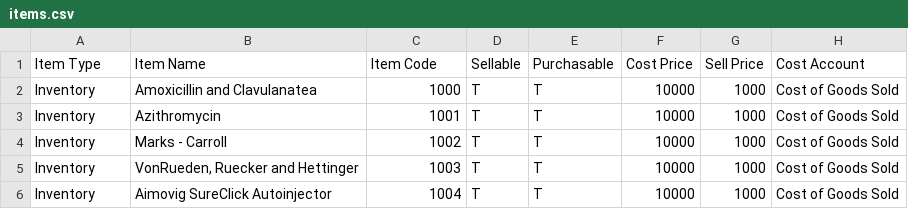
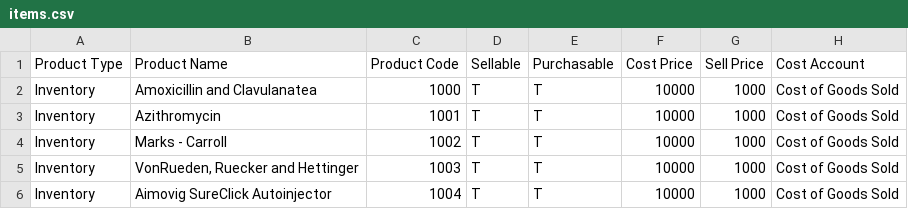
Before and after one commit to PipetteGh/borngreataccounting, a CSV file: packages/server/static/demo-sheets/items.csv, drawn as a sheet; only a part is shown; the diff names each change by its address in the sheet, - before the commit and + after, or states it on an @@ line.

Commit message:
feat(webapp,server,sdk): rename Items to Products and enable inline create-and-select

```diff
--- a/packages/server/static/demo-sheets/items.csv
+++ b/packages/server/static/demo-sheets/items.csv
-A1: Item Type
+A1: Product Type
-B1: Item Name
+B1: Product Name
-C1: Item Code
+C1: Product Code
```
Also changed, not shown: 26 other files.
